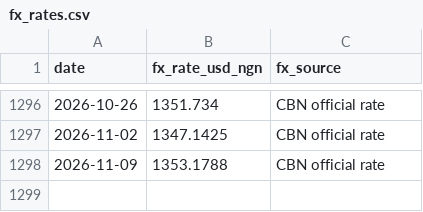
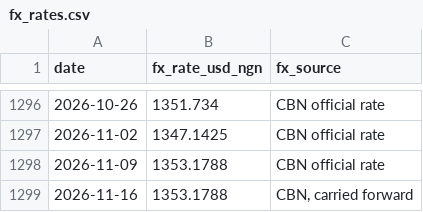
Before and after one commit to Agrolinking-Solutions/Agrolinking-Intelligence, a CSV file: data/external/fx_rates.csv, drawn as a sheet; only a part is shown, gaps mark what is left out.

```diff
--- a/data/external/fx_rates.csv
+++ b/data/external/fx_rates.csv
@@ -1298 +1298,2 @@ date,fx_rate_usd_ngn,fx_source
 2026-11-09,1353.1788,CBN official rate
+2026-11-16,1353.1788,"CBN, carried forward"
```
Also changed, not shown: data/external/fuel_prices.csv, data/external/inflation.csv, 36 other files.
